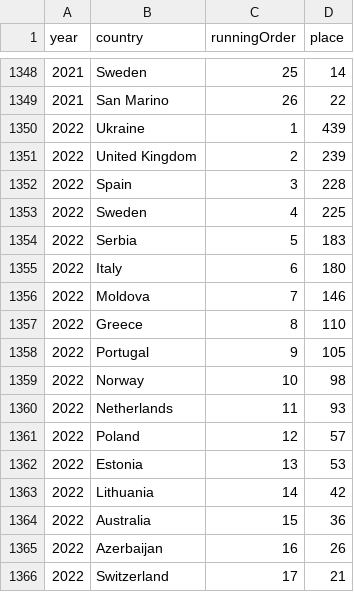
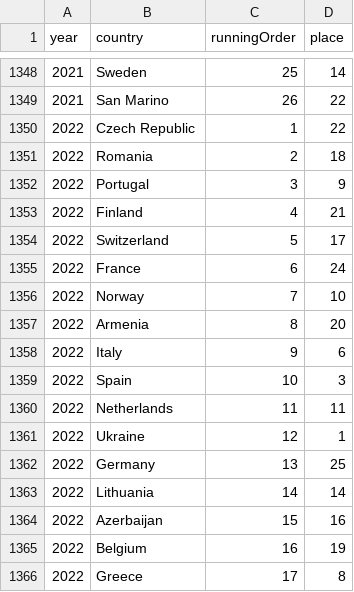
Before and after one commit to jekrch/eurovision-scraper, a CSV file: eurovision_result_data.csv, drawn as a sheet; only a part is shown, gaps mark what is left out; the diff covers the shown part only.

Commit message:
22 result fix

```diff
--- a/eurovision_result_data.csv
+++ b/eurovision_result_data.csv
@@ -1349,18 +1349,18 @@ year,country,runningOrder,place
 2021,San Marino,26,22
-2022,Ukraine,1,439
-2022,United Kingdom,2,239
-2022,Spain,3,228
-2022,Sweden,4,225
-2022,Serbia,5,183
-2022,Italy,6,180
-2022,Moldova,7,146
-2022,Greece,8,110
-2022,Portugal,9,105
-2022,Norway,10,98
-2022,Netherlands,11,93
-2022,Poland,12,57
-2022,Estonia,13,53
-2022,Lithuania,14,42
-2022,Australia,15,36
-2022,Azerbaijan,16,26
-2022,Switzerland,17,21
+2022,Czech Republic,1,22
+2022,Romania,2,18
+2022,Portugal,3,9
+2022,Finland,4,21
+2022,Switzerland,5,17
+2022,France,6,24
+2022,Norway,7,10
+2022,Armenia,8,20
+2022,Italy,9,6
+2022,Spain,10,3
+2022,Netherlands,11,11
+2022,Ukraine,12,1
+2022,Germany,13,25
+2022,Lithuania,14,14
+2022,Azerbaijan,15,16
+2022,Belgium,16,19
+2022,Greece,17,8
```
Also changed, not shown: 16 edited cells elsewhere in this file, 1 other file.
